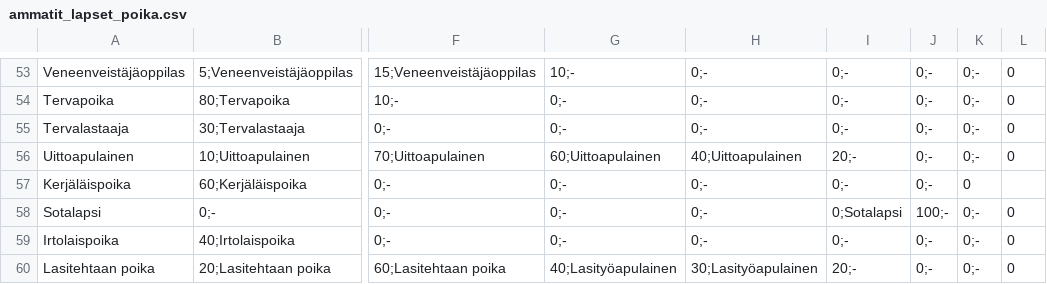
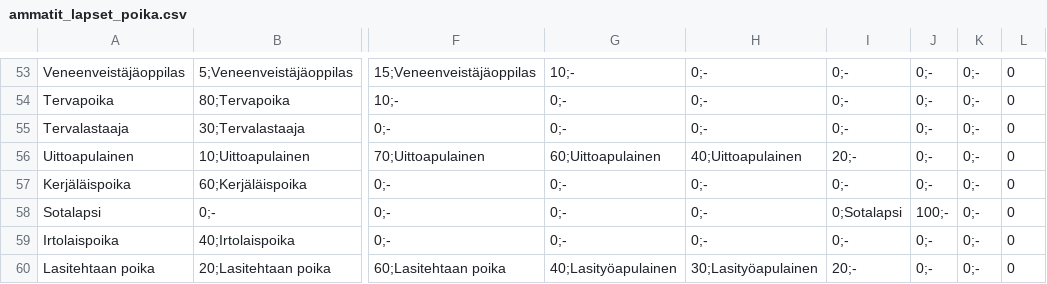
Before and after one commit to lahtis/GeneSim, a CSV file: namegen/bin/Debug/data/FI/ammatit_lapset_poika.csv, drawn as a sheet; only a part is shown, gaps mark what is left out; the diff names each change by its address in the sheet, - before the commit and + after, or states it on an @@ line.

Commit message:
new data files update
Update GeneSim Master-DB to v1.3.1 - Synchronized data & logic
- Synchronized occupation CSV files with social_logic.json (added child occupations).
- Implemented regional demographic modifiers in regions.json (mortality & fertility).
- Updated social_logic.json with historical events: Great Famine (1867-68) and Spanish Flu (1918-20).
- Refined surname weights for regional East/West and Elite classes.
- Fixed JSON syntax errors in regional configurations.
- Added base_infant_mortality_rate for better scaling with regional multipliers.

```diff
--- a/namegen/bin/Debug/data/FI/ammatit_lapset_poika.csv
+++ b/namegen/bin/Debug/data/FI/ammatit_lapset_poika.csv
-K57: 0
+K57: 0;-
-L57: (empty)
+L57: 0
```
Also changed, not shown: 3 other files.
